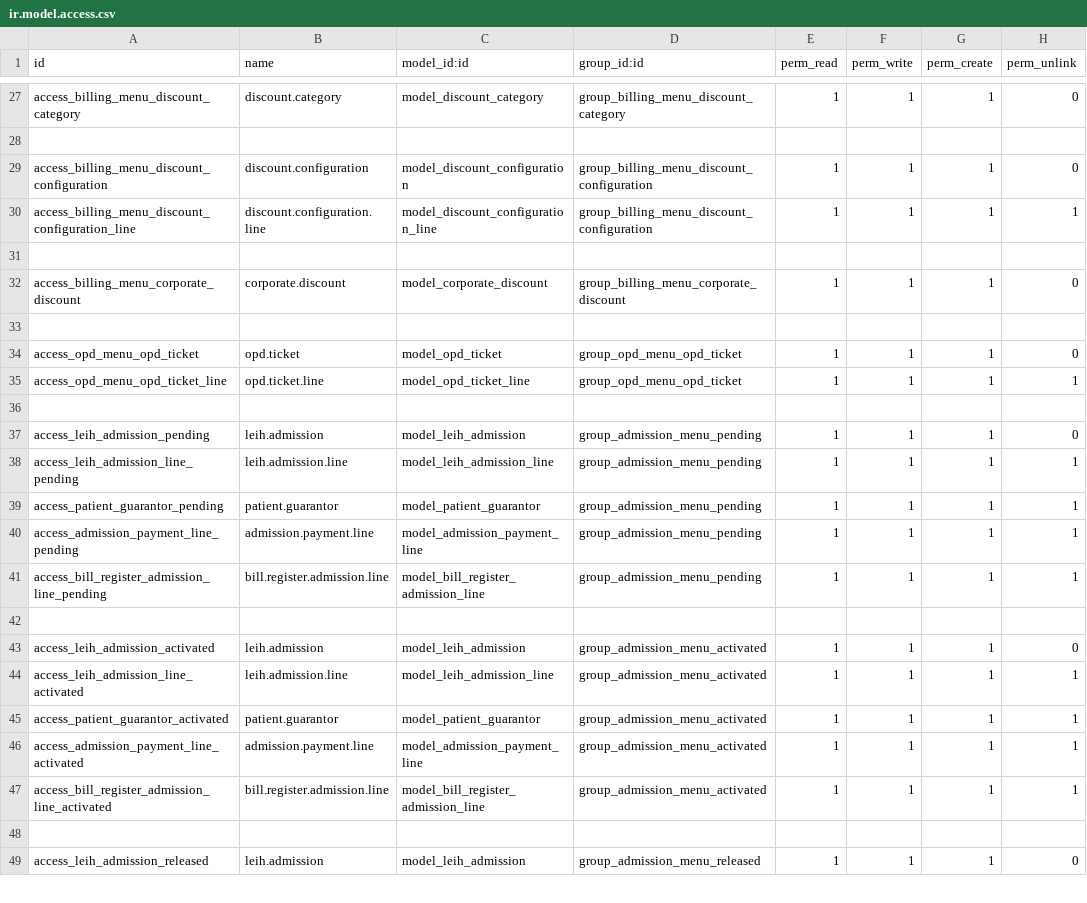
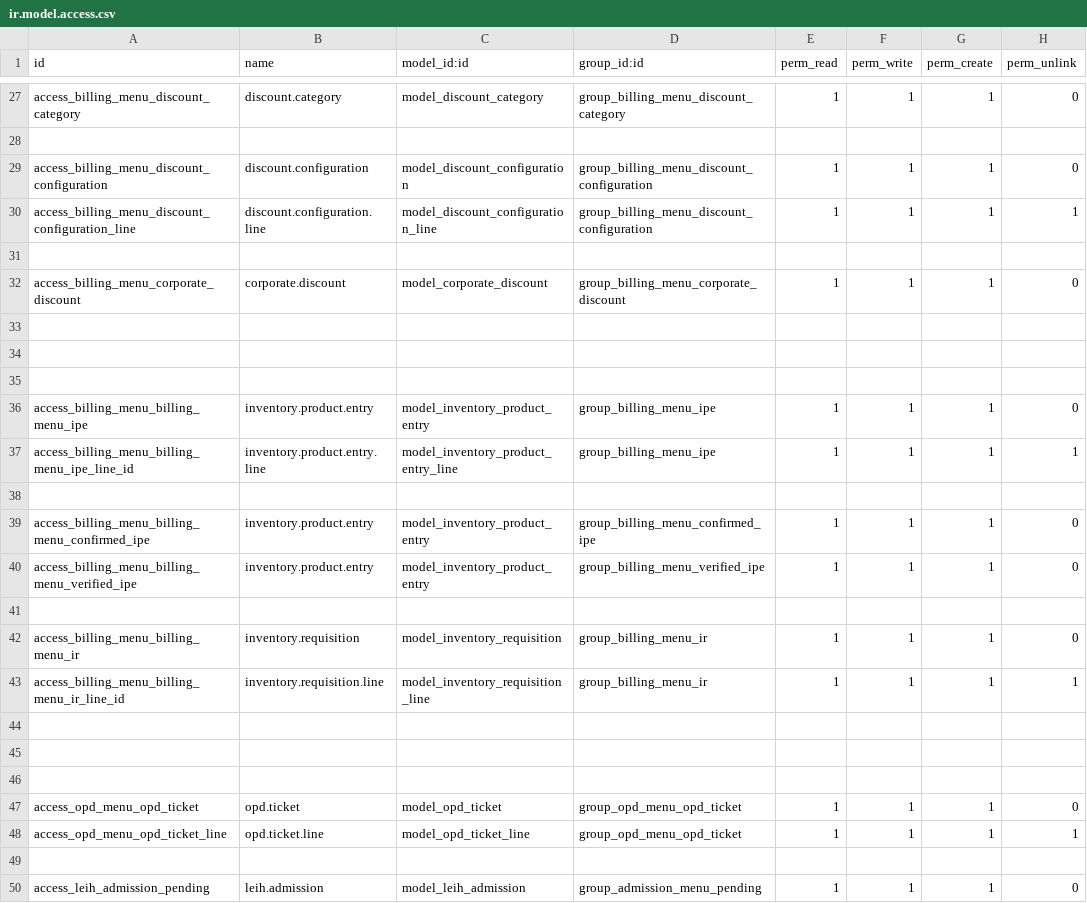
Before and after one commit to muftimuntasir/leih, a CSV file: security/ir.model.access.csv, drawn as a sheet; only a part is shown, gaps mark what is left out; the shorter side is filled out with more unchanged rows; the diff names each change by its address in the sheet, - before the commit and + after, or states it on an @@ line.

Commit message:
updated on requisition security

```diff
--- a/security/ir.model.access.csv
+++ b/security/ir.model.access.csv
+row 34: (empty)
+row 35: (empty)
+row 36: access_billing_menu_billing_menu_ipe | inventory.product.entry | model_inventory_product_entry | group_billing_menu_ipe | 1 | 1 | 1 | 0
+row 37: access_billing_menu_billing_menu_ipe_line_id | inventory.product.entry.line | model_inventory_product_entry_line | group_billing_menu_ipe | 1 | 1 | 1 | 1
+row 38: (empty)
+row 39: access_billing_menu_billing_menu_confirmed_ipe | inventory.product.entry | model_inventory_product_entry | group_billing_menu_confirmed_ipe | 1 | 1 | 1 | 0
+row 40: access_billing_menu_billing_menu_verified_ipe | inventory.product.entry | model_inventory_product_entry | group_billing_menu_verified_ipe | 1 | 1 | 1 | 0
+row 41: (empty)
+row 42: access_billing_menu_billing_menu_ir | inventory.requisition | model_inventory_requisition | group_billing_menu_ir | 1 | 1 | 1 | 0
+row 43: access_billing_menu_billing_menu_ir_line_id | inventory.requisition.line | model_inventory_requisition_line | group_billing_menu_ir | 1 | 1 | 1 | 1
+row 44: (empty)
+row 45: (empty)
+row 46: (empty)
```
Also changed, not shown: 8 other files.
